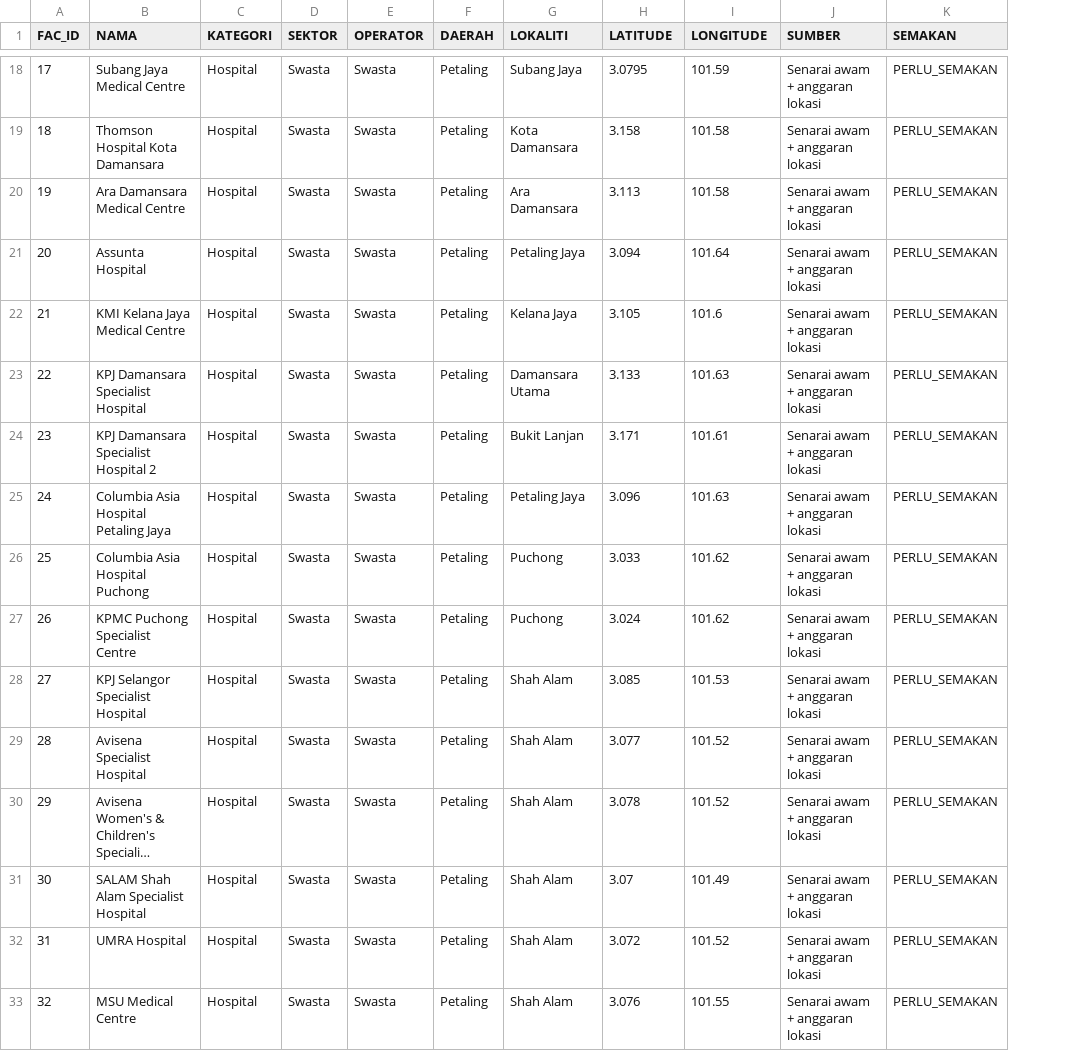
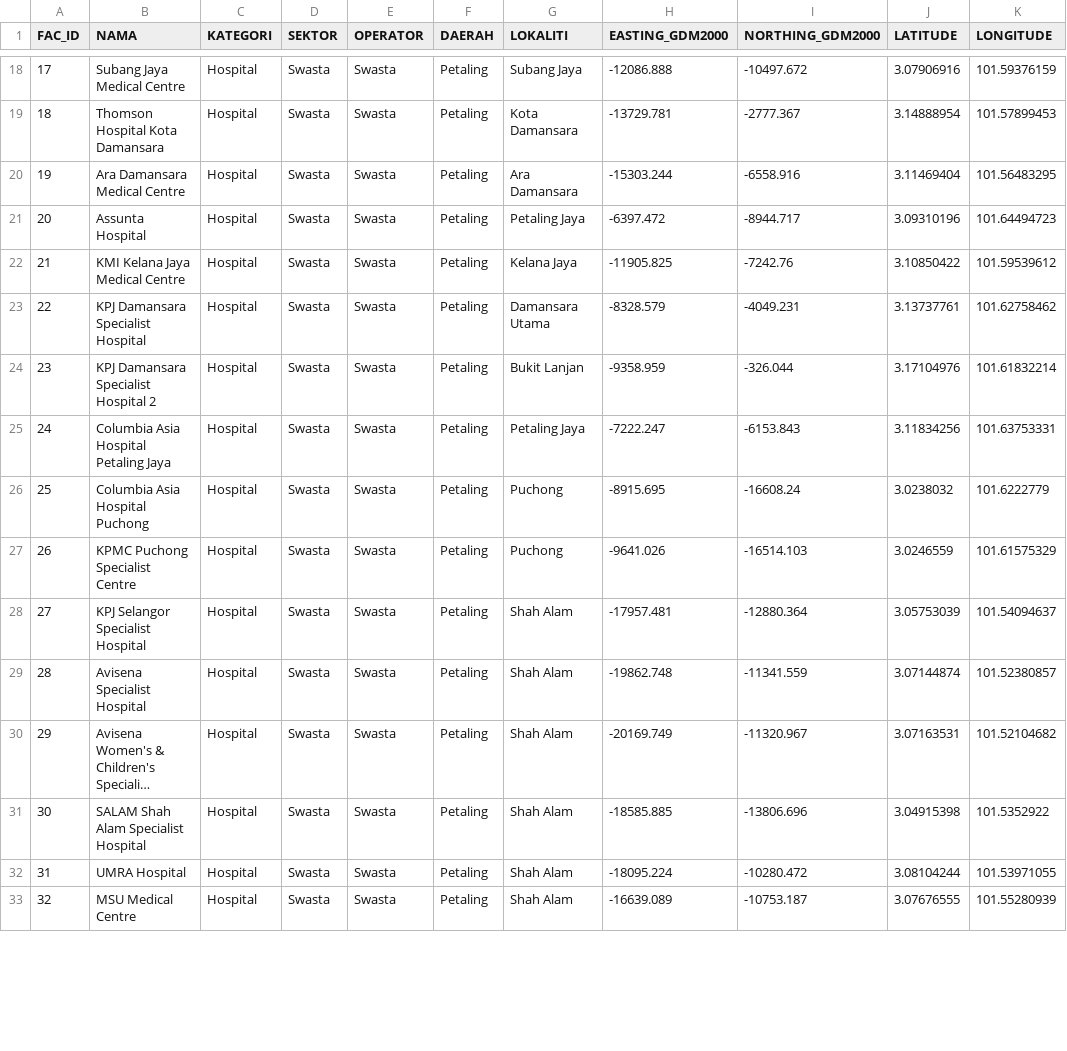
Before and after one commit to geospatialpms-glitch/Dashboard-Perumahan-Negeri-Selangor, a CSV file: kesihatan/data/fasiliti_kesihatan.csv, drawn as a sheet; only a part is shown, gaps mark what is left out; long unchanged cells end in …; removed rows and columns are numbered as before the commit, all else as after; the diff covers the shown part only; the diff names each change by its address in the sheet, - before the commit and + after, or states it on an @@ line.

```diff
--- a/kesihatan/data/fasiliti_kesihatan.csv
+++ b/kesihatan/data/fasiliti_kesihatan.csv
+column H (EASTING_GDM2000), rows 18-33: -12086.888 | -13729.781 | -15303.244 | -6397.472 | -11905.825 | -8328.579 | -9358.959 | -7222.247 | -8915.695 | -9641.026 | -17957.481 | -19862.748 | -20169.749 | -18585.885 | -18095.224 | -16639.089
+column I (NORTHING_GDM2000), rows 18-33: -10497.672 | -2777.367 | -6558.916 | -8944.717 | -7242.76 | -4049.231 | -326.044 | -6153.843 | -16608.24 | -16514.103 | -12880.364 | -11341.559 | -11320.967 | -13806.696 | -10280.472 | -10753.187
-column J (SUMBER), rows 18-33: all Senarai awam + anggaran lokasi
-column K (SEMAKAN), rows 18-33: all PERLU_SEMAKAN
-J18 (LATITUDE): 3.0795
+J18 (LATITUDE): 3.07906916
-K18 (LONGITUDE): 101.59
+K18 (LONGITUDE): 101.59376159
-J19 (LATITUDE): 3.158
+J19 (LATITUDE): 3.14888954
-K19 (LONGITUDE): 101.58
+K19 (LONGITUDE): 101.57899453
-J20 (LATITUDE): 3.113
+J20 (LATITUDE): 3.11469404
-K20 (LONGITUDE): 101.58
+K20 (LONGITUDE): 101.56483295
-J21 (LATITUDE): 3.094
+J21 (LATITUDE): 3.09310196
-K21 (LONGITUDE): 101.64
+K21 (LONGITUDE): 101.64494723
-J22 (LATITUDE): 3.105
+J22 (LATITUDE): 3.10850422
-K22 (LONGITUDE): 101.6
+K22 (LONGITUDE): 101.59539612
-J23 (LATITUDE): 3.133
+J23 (LATITUDE): 3.13737761
-K23 (LONGITUDE): 101.63
+K23 (LONGITUDE): 101.62758462
-J24 (LATITUDE): 3.171
+J24 (LATITUDE): 3.17104976
-K24 (LONGITUDE): 101.61
+K24 (LONGITUDE): 101.61832214
-J25 (LATITUDE): 3.096
+J25 (LATITUDE): 3.11834256
-K25 (LONGITUDE): 101.63
+K25 (LONGITUDE): 101.63753331
-J26 (LATITUDE): 3.033
+J26 (LATITUDE): 3.0238032
-K26 (LONGITUDE): 101.62
+K26 (LONGITUDE): 101.6222779
-J27 (LATITUDE): 3.024
+J27 (LATITUDE): 3.0246559
-K27 (LONGITUDE): 101.62
+K27 (LONGITUDE): 101.61575329
-J28 (LATITUDE): 3.085
+J28 (LATITUDE): 3.05753039
-K28 (LONGITUDE): 101.53
+K28 (LONGITUDE): 101.54094637
-J29 (LATITUDE): 3.077
+J29 (LATITUDE): 3.07144874
-K29 (LONGITUDE): 101.52
+K29 (LONGITUDE): 101.52380857
-J30 (LATITUDE): 3.078
+J30 (LATITUDE): 3.07163531
-K30 (LONGITUDE): 101.52
+K30 (LONGITUDE): 101.52104682
-J31 (LATITUDE): 3.07
+J31 (LATITUDE): 3.04915398
-K31 (LONGITUDE): 101.49
+K31 (LONGITUDE): 101.5352922
-J32 (LATITUDE): 3.072
+J32 (LATITUDE): 3.08104244
-K32 (LONGITUDE): 101.52
+K32 (LONGITUDE): 101.53971055
-J33 (LATITUDE): 3.076
+J33 (LATITUDE): 3.07676555
-K33 (LONGITUDE): 101.55
+K33 (LONGITUDE): 101.55280939
```
Also changed, not shown: 122 edited cells elsewhere in this file.
